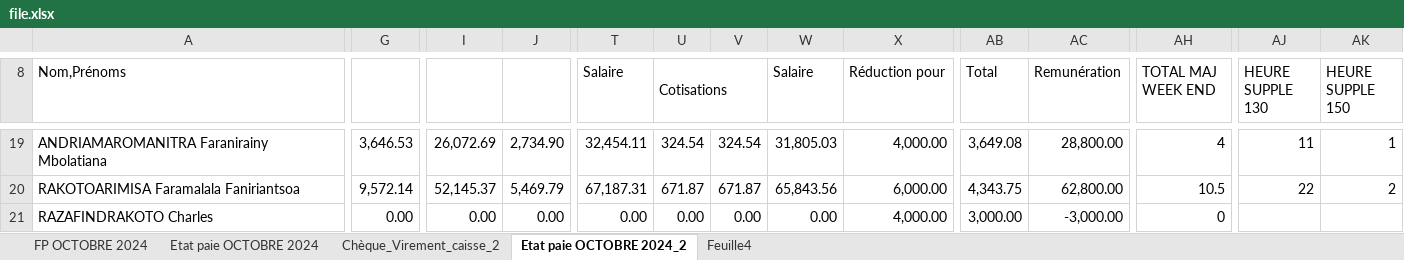
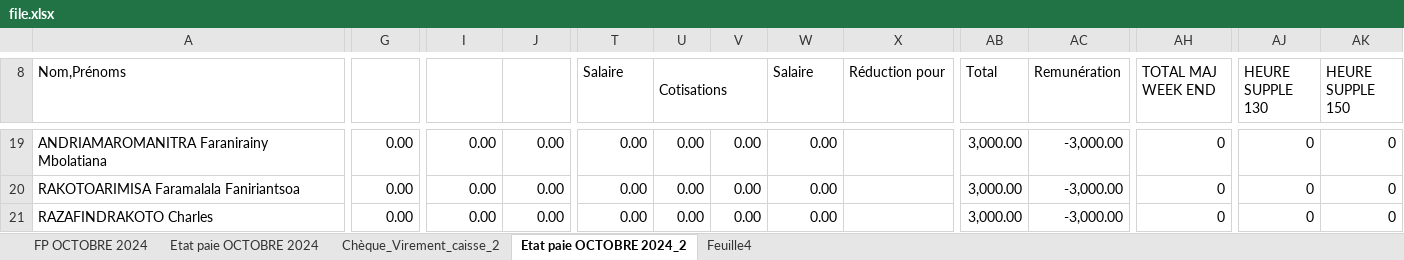
Before and after one commit to njatoty/4eme-procedure, an Excel workbook: file.xlsx, sheet Etat paie OCTOBRE 2024_2, drawn as a sheet; only a part is shown, gaps mark what is left out; values as stored, in another font and other column widths than the file's, no cell formats; charts and pictures and conditional formats not drawn; the diff covers the shown part only; the diff names each change by its address in the sheet, - before the commit and + after, or states it on an @@ line.

```diff
--- a/file.xlsx (sheet Etat paie OCTOBRE 2024_2)
+++ b/file.xlsx (sheet Etat paie OCTOBRE 2024_2)
-G19: 3,646.53
+G19: 0.00
-I19: 26,072.69
+I19: 0.00
-J19: 2,734.90
+J19: 0.00
-T19 (Salaire): 32,454.11
+T19 (Salaire): 0.00
-U19 (Cotisations): 324.54
+U19 (Cotisations): 0.00
-V19: 324.54
+V19: 0.00
-W19 (Salaire): 31,805.03
+W19 (Salaire): 0.00
-X19 (Réduction pour): 4,000.00
+X19 (Réduction pour): (empty)
-AB19 (Total): 3,649.08
+AB19 (Total): 3,000.00
-AC19 (Remunération): 28,800.00
+AC19 (Remunération): -3,000.00
-AH19 (TOTAL MAJ WEEK END): 4
+AH19 (TOTAL MAJ WEEK END): 0
-AJ19 (HEURE SUPPLE 130): 11
+AJ19 (HEURE SUPPLE 130): 0
-AK19 (HEURE SUPPLE 150): 1
+AK19 (HEURE SUPPLE 150): 0
-G20: 9,572.14
+G20: 0.00
-I20: 52,145.37
+I20: 0.00
-J20: 5,469.79
+J20: 0.00
-T20 (Salaire): 67,187.31
+T20 (Salaire): 0.00
-U20 (Cotisations): 671.87
+U20 (Cotisations): 0.00
-V20: 671.87
+V20: 0.00
-W20 (Salaire): 65,843.56
+W20 (Salaire): 0.00
-X20 (Réduction pour): 6,000.00
+X20 (Réduction pour): (empty)
-AB20 (Total): 4,343.75
+AB20 (Total): 3,000.00
-AC20 (Remunération): 62,800.00
+AC20 (Remunération): -3,000.00
-AH20 (TOTAL MAJ WEEK END): 10.5
+AH20 (TOTAL MAJ WEEK END): 0
-AJ20 (HEURE SUPPLE 130): 22
+AJ20 (HEURE SUPPLE 130): 0
-AK20 (HEURE SUPPLE 150): 2
+AK20 (HEURE SUPPLE 150): 0
-X21 (Réduction pour): 4,000.00
+X21 (Réduction pour): (empty)
-AJ21 (HEURE SUPPLE 130): (empty)
+AJ21 (HEURE SUPPLE 130): 0
-AK21 (HEURE SUPPLE 150): (empty)
+AK21 (HEURE SUPPLE 150): 0
```
Also changed, not shown: 1575 edited cells elsewhere in this sheet, cell formats, charts or pictures, out.xlsx, 8 other files.
